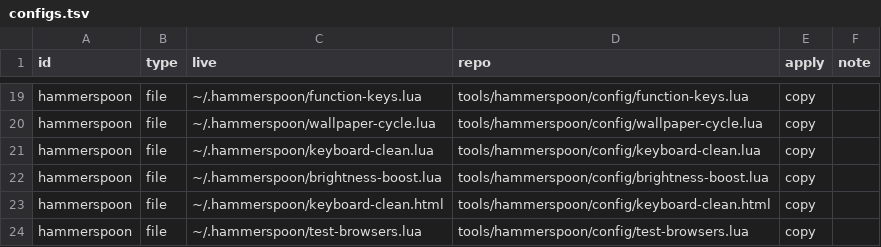
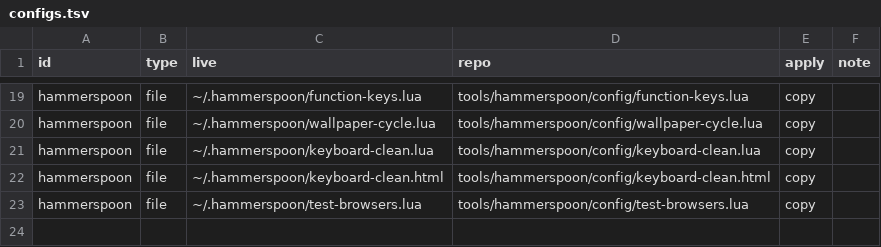
Before and after one commit to maoxor/macos-config, a TSV file: tools/configs.tsv, drawn as a sheet; only a part is shown, gaps mark what is left out; the diff names each change by its address in the sheet, - before the commit and + after, or states it on an @@ line.

Commit message:
Revert "hammerspoon: Cmd+F3 toggles the XDR brightness boost through BrightIntosh's CLI"
This reverts commit a1e42589f144c58e858c99234cc712d2f807babd.

```diff
--- a/tools/configs.tsv
+++ b/tools/configs.tsv
-row 22: hammerspoon | file | ~/.hammerspoon/brightness-boost.lua | tools/hammerspoon/config/brightness-boost.lua | copy
```
Also changed, not shown: 5 other files.
